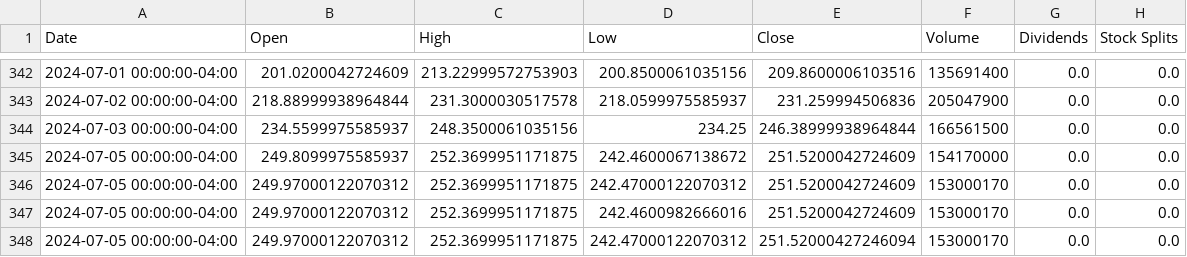
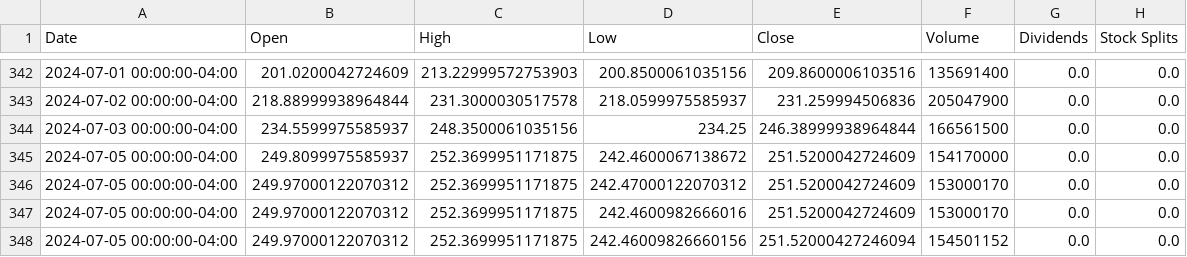
Before and after one commit to saisandeep97/StockForecastSentimentEndtoEnd, a CSV file: stock_data/TSLA.csv, drawn as a sheet; only a part is shown, gaps mark what is left out.

```diff
--- a/stock_data/TSLA.csv
+++ b/stock_data/TSLA.csv
@@ -347,2 +347,2 @@ Date,Open,High,Low,Close,Volume,Dividends,Stock Splits
 2024-07-05 00:00:00-04:00,249.97000122070312,252.3699951171875,242.4600982666016,251.5200042724609,153000170,0.0,0.0
-2024-07-05 00:00:00-04:00,249.97000122070312,252.3699951171875,242.47000122070312,251.52000427246094,153000170,0.0,0.0
+2024-07-05 00:00:00-04:00,249.97000122070312,252.3699951171875,242.46009826660156,251.52000427246094,154501152,0.0,0.0
```
Also changed, not shown: stock_data/AAPL.csv, stock_data/MSFT.csv.
